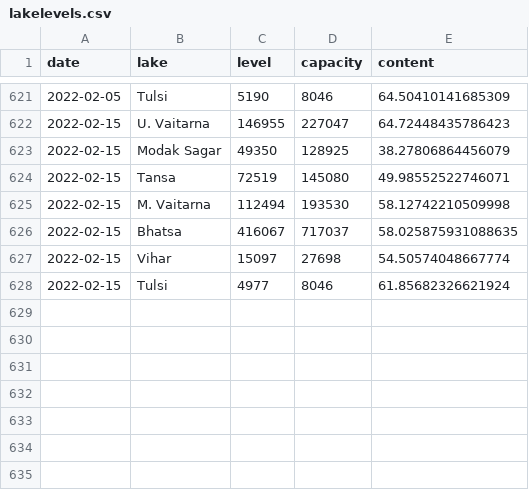
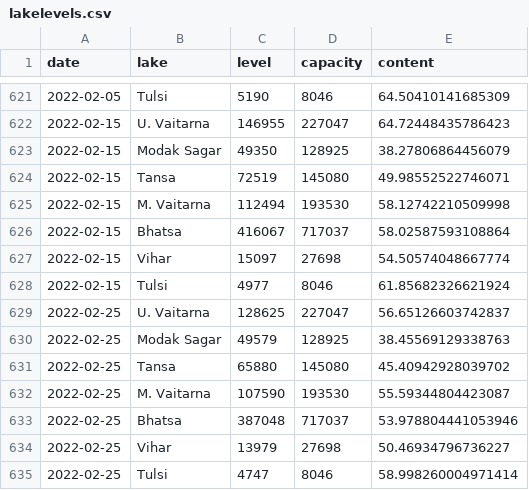
Before and after one commit to kaustuvchatterjee/lakes, a CSV file: lakelevels.csv, drawn as a sheet; only a part is shown, gaps mark what is left out.

```diff
--- a/lakelevels.csv
+++ b/lakelevels.csv
@@ -625,4 +625,11 @@ date,lake,level,capacity,content
 2022-02-15,M. Vaitarna,112494,193530,58.12742210509998
-2022-02-15,Bhatsa,416067,717037,58.025875931088635
+2022-02-15,Bhatsa,416067,717037,58.02587593108864
 2022-02-15,Vihar,15097,27698,54.50574048667774
 2022-02-15,Tulsi,4977,8046,61.85682326621924
+2022-02-25,U. Vaitarna,128625,227047,56.65126603742837
+2022-02-25,Modak Sagar,49579,128925,38.45569129338763
+2022-02-25,Tansa,65880,145080,45.40942928039702
+2022-02-25,M. Vaitarna,107590,193530,55.59344804423087
+2022-02-25,Bhatsa,387048,717037,53.978804441053946
+2022-02-25,Vihar,13979,27698,50.46934796736227
+2022-02-25,Tulsi,4747,8046,58.998260004971414
```
